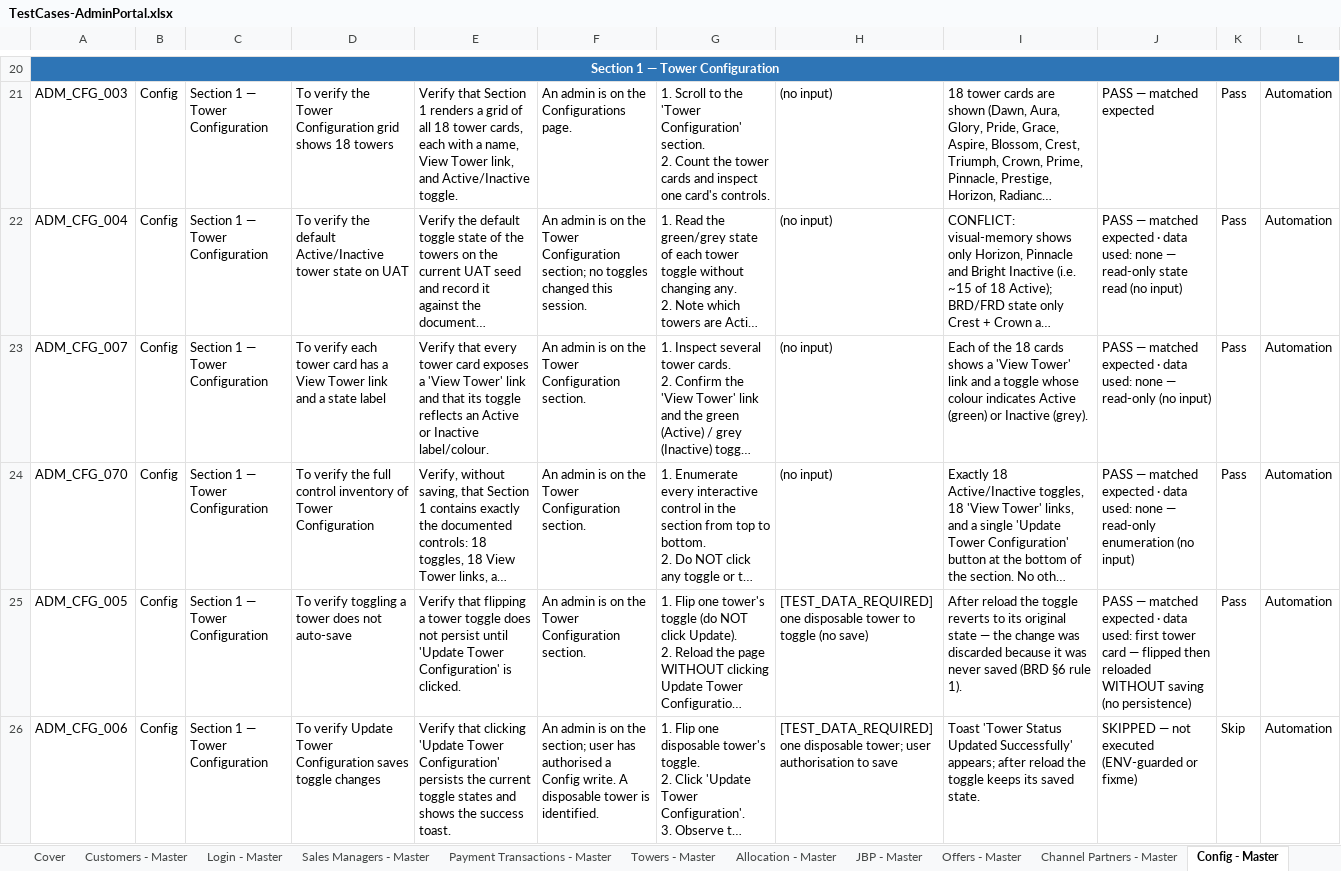
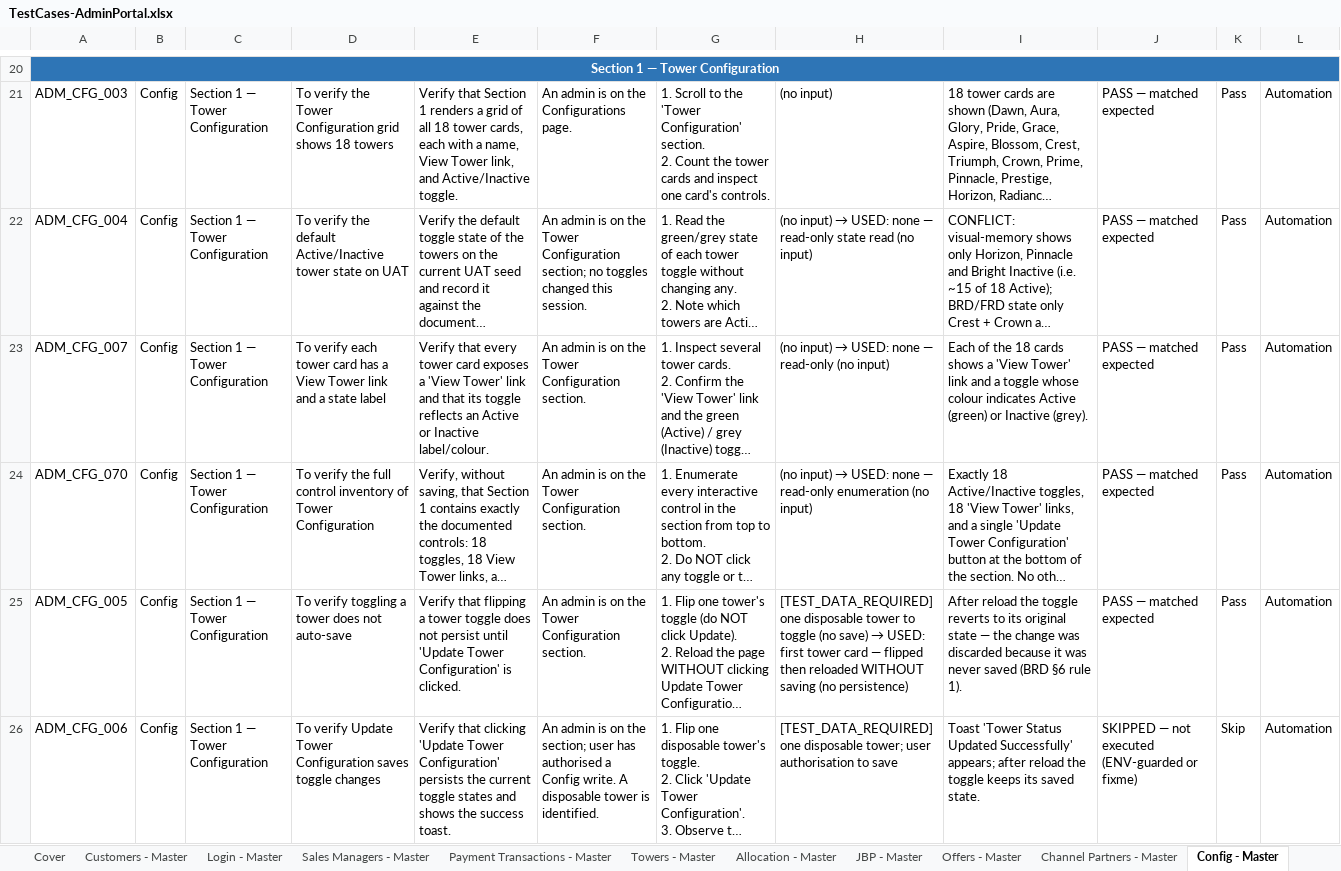
Before and after one commit to Anjalijha2/AI-Automation-hoabl, an Excel workbook: manual-qa-repository/07-execution/TestCases-AdminPortal.xlsx, sheet Config - Master, drawn as a sheet; only a part is shown, gaps mark what is left out; long unchanged cells end in …; values as stored, in another font and other column widths than the file's, no borders; the diff covers the shown part only; the diff names each change by its address in the sheet, - before the commit and + after, or states it on an @@ line.

```diff
--- a/manual-qa-repository/07-execution/TestCases-AdminPortal.xlsx (sheet Config - Master)
+++ b/manual-qa-repository/07-execution/TestCases-AdminPortal.xlsx (sheet Config - Master)
@@ H22: (no input) → (no input) → USED: none — read-only state read (no input) @@
-J22: …matched expected · data used: none — read-only state read (no input)
+J22: …matched expected
@@ H23: (no input) → (no input) → USED: none — read-only (no input) @@
-J23: PASS — matched expected · data used: none — read-only (no input)
+J23: PASS — matched expected
@@ H24: (no input) → (no input) → USED: none — read-only enumeration (no input) @@
-J24: …matched expected · data used: none — read-only enumeration (no input)
+J24: …matched expected
@@ H25: …(no save) → …(no save) → USED: first tower card — flipped then reloaded WITHOUT saving (no persistence) @@
-J25: …matched expected · data used: first tower card — flipped then reloaded WITHOUT saving (no persistence)
+J25: …matched expected
```
Also changed, not shown: 6 edited cells elsewhere in this sheet, sheet Config - Exec, 1 other file.
